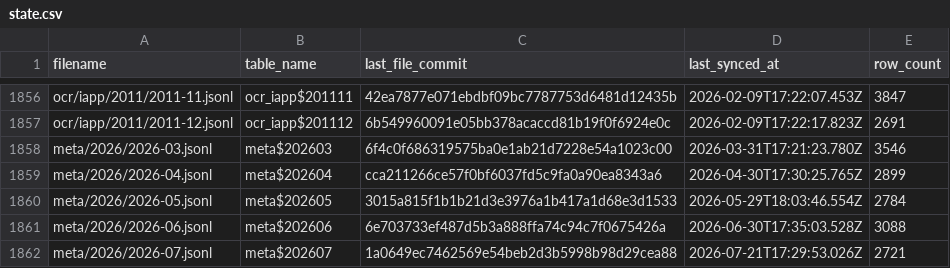
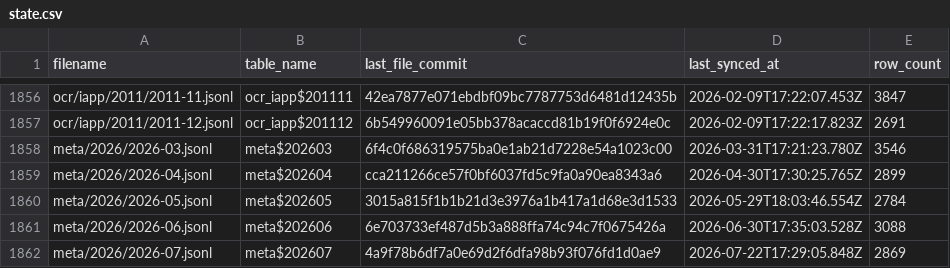
Before and after one commit to dtinth/openlawdata-bigquery, a CSV file: state.csv, drawn as a sheet; only a part is shown, gaps mark what is left out.

Commit message:
Update state.csv

```diff
--- a/state.csv
+++ b/state.csv
@@ -1861,2 +1861,2 @@ meta/2026/2026-05.jsonl,meta$202605,3015a815f1b1b21d3e3976a1b417a1d68e3d1533,202
 meta/2026/2026-06.jsonl,meta$202606,6e703733ef487d5b3a888ffa74c94c7f0675426a,2026-06-30T17:35:03.528Z,3088
-meta/2026/2026-07.jsonl,meta$202607,1a0649ec7462569e54beb2d3b5998b98d29cea88,2026-07-21T17:29:53.026Z,2721
+meta/2026/2026-07.jsonl,meta$202607,4a9f78b6df7a0e69d2f6dfa98b93f076fd1d0ae9,2026-07-22T17:29:05.848Z,2869
```
